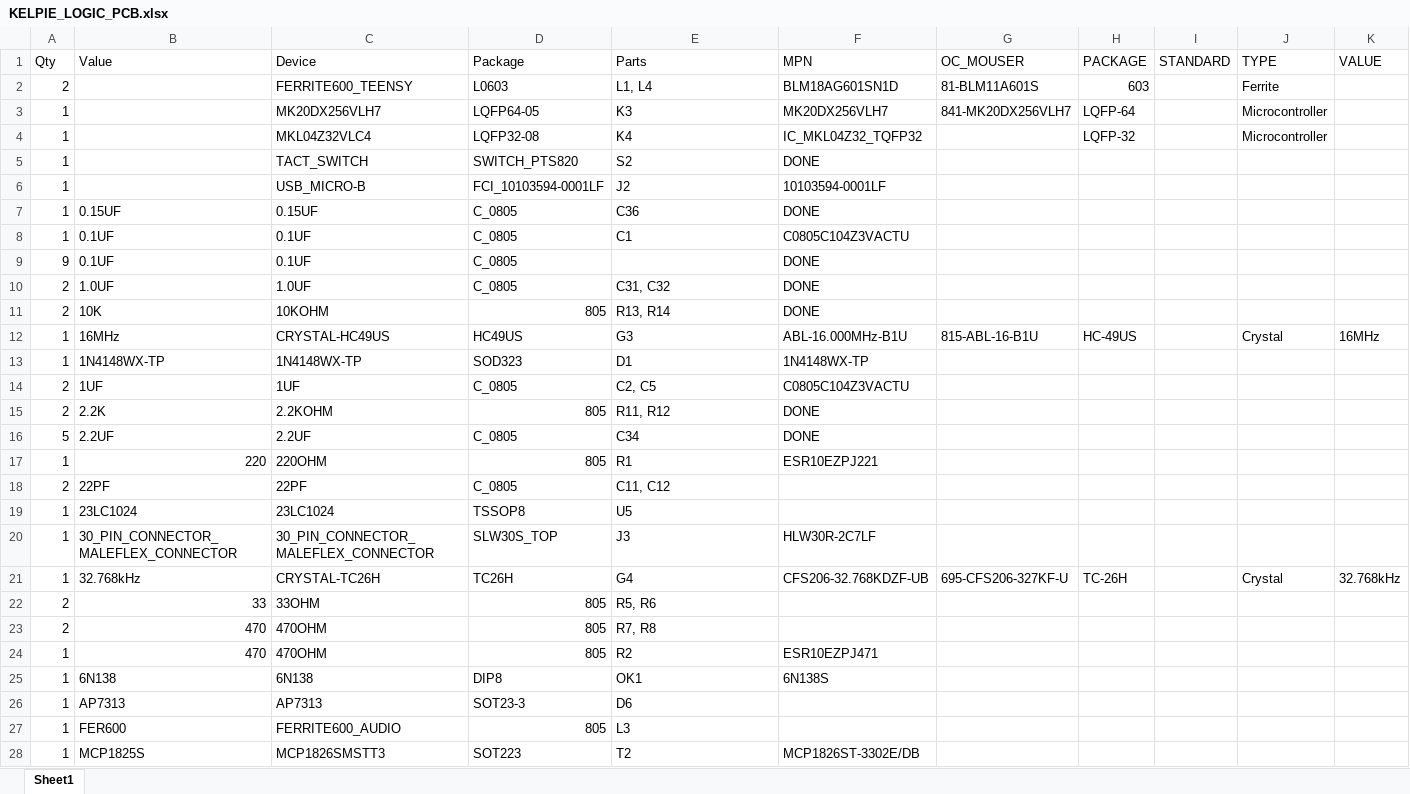
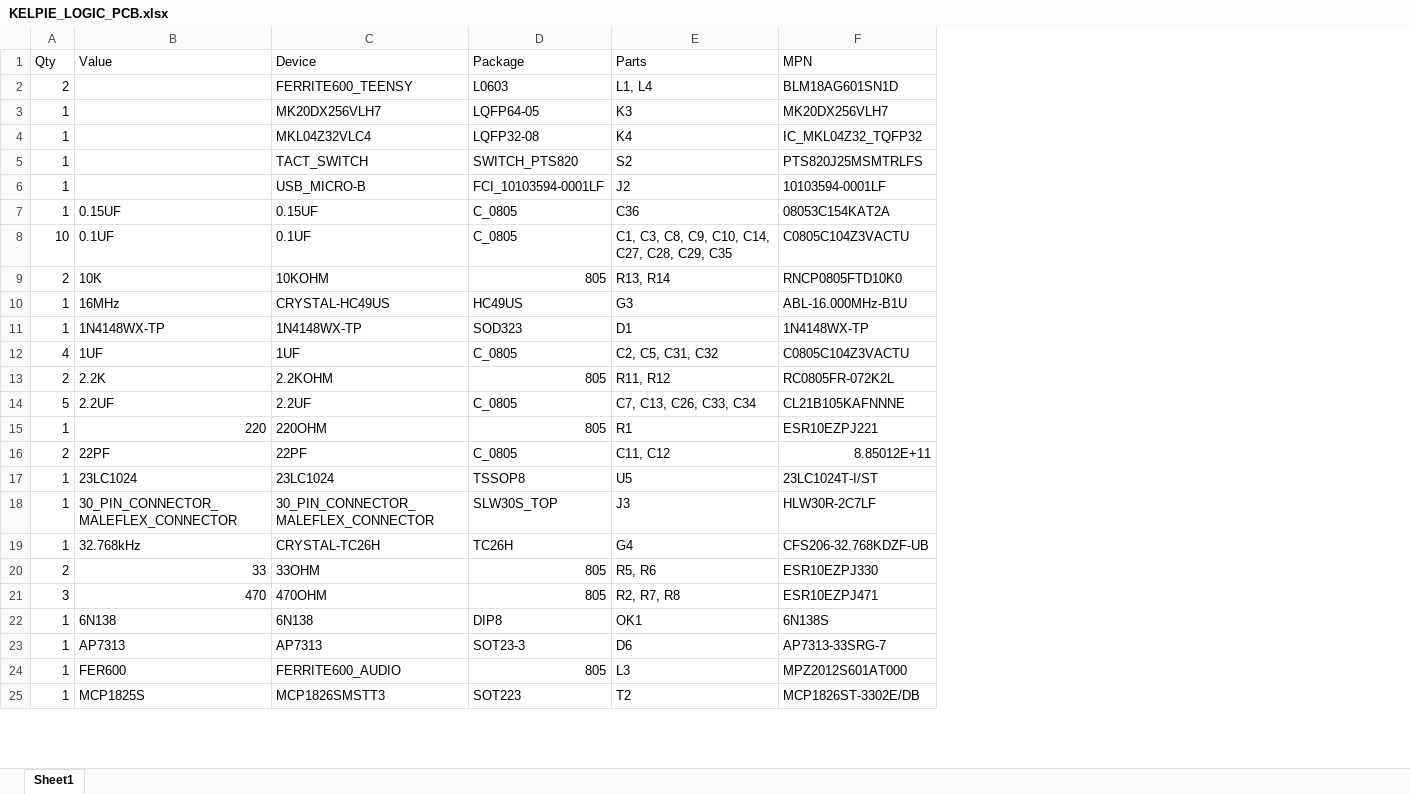
Before and after one commit to friedpies/kelpie-pocket-synth, an Excel workbook: hardware/electronics/BOM/20190904/KELPIE_LOGIC_PCB.xlsx, sheet Sheet1, drawn as a sheet; only a part is shown; values as stored, in another font and other column widths than the file's, no borders; removed rows and columns are numbered as before the commit, all else as after; the diff covers the shown part only; the diff names each change by its address in the sheet, - before the commit and + after, or states it on an @@ line.

```diff
--- a/hardware/electronics/BOM/20190904/KELPIE_LOGIC_PCB.xlsx (sheet Sheet1)
+++ b/hardware/electronics/BOM/20190904/KELPIE_LOGIC_PCB.xlsx (sheet Sheet1)
-column G (OC_MOUSER), rows 2-3: 81-BLM11A601S | 841-MK20DX256VLH7; rows 12-21: 815-ABL-16-B1U |  |  |  |  |  |  |  |  | 695-CFS206-327KF-U
-column H (PACKAGE), rows 2-4: 603 | LQFP-64 | LQFP-32; rows 12-21: HC-49US |  |  |  |  |  |  |  |  | TC-26H
-column I (STANDARD), empty
-column J (TYPE), rows 2-4: Ferrite | Microcontroller | Microcontroller; rows 12-21: Crystal |  |  |  |  |  |  |  |  | Crystal
-column K (VALUE), rows 12-21: 16MHz |  |  |  |  |  |  |  |  | 32.768kHz
-F5 (MPN): DONE
+F5 (MPN): PTS820J25MSMTRLFS
-F7 (MPN): DONE
+F7 (MPN): 08053C154KAT2A
-A8 (Qty): 1
+A8 (Qty): 10
-E8 (Parts): C1
+E8 (Parts): C1, C3, C8, C9, C10, C14, C27, C28, C29, C35
-row 9: 9 | 0.1UF | 0.1UF | C_0805 |  | DONE
-row 10: 2 | 1.0UF | 1.0UF | C_0805 | C31, C32 | DONE
-F9 (MPN): DONE
+F9 (MPN): RNCP0805FTD10K0
-A12 (Qty): 2
+A12 (Qty): 4
-E12 (Parts): C2, C5
+E12 (Parts): C2, C5, C31, C32
-F13 (MPN): DONE
+F13 (MPN): RC0805FR-072K2L
-E14 (Parts): C34
+E14 (Parts): C7, C13, C26, C33, C34
-F14 (MPN): DONE
+F14 (MPN): CL21B105KAFNNNE
-F16 (MPN): (empty)
+F16 (MPN): 8.85012E+11
-F17 (MPN): (empty)
+F17 (MPN): 23LC1024T-I/ST
-F20 (MPN): (empty)
+F20 (MPN): ESR10EZPJ330
-row 23: 2 | 470 | 470OHM | 805 | R7, R8
-A21 (Qty): 1
+A21 (Qty): 3
-E21 (Parts): R2
+E21 (Parts): R2, R7, R8
-F23 (MPN): (empty)
+F23 (MPN): AP7313-33SRG-7
-F24 (MPN): (empty)
+F24 (MPN): MPZ2012S601AT000
```
Also changed, not shown: 2 removed rows and 3 edited cells elsewhere in this sheet, 33 other files.
